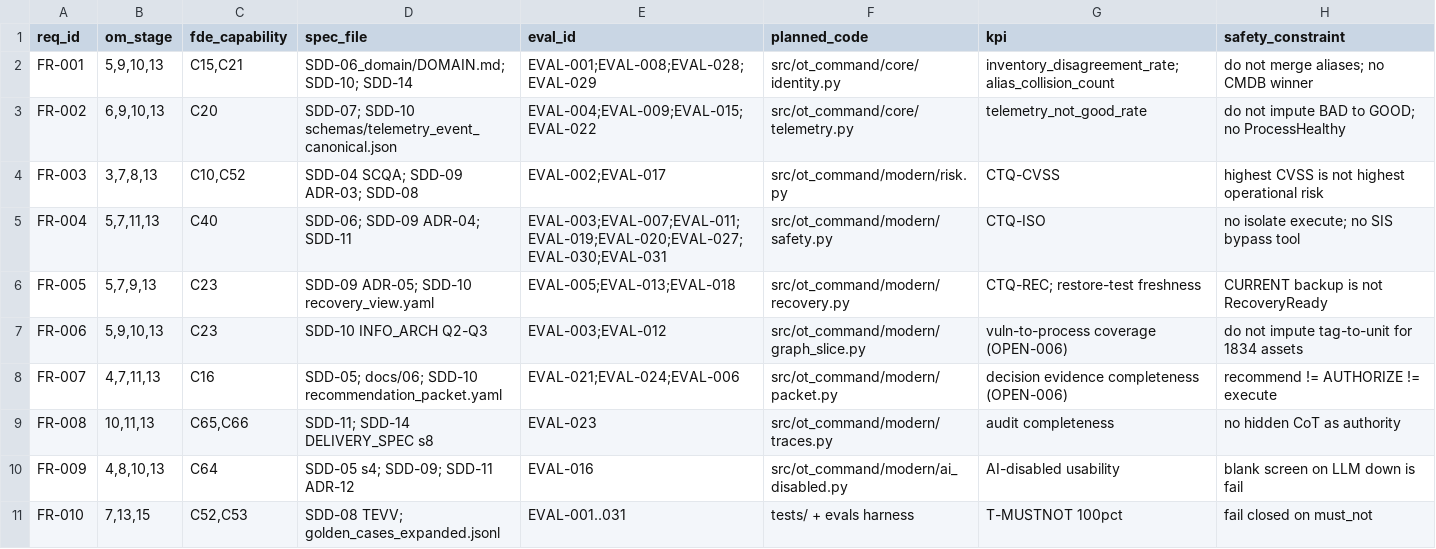
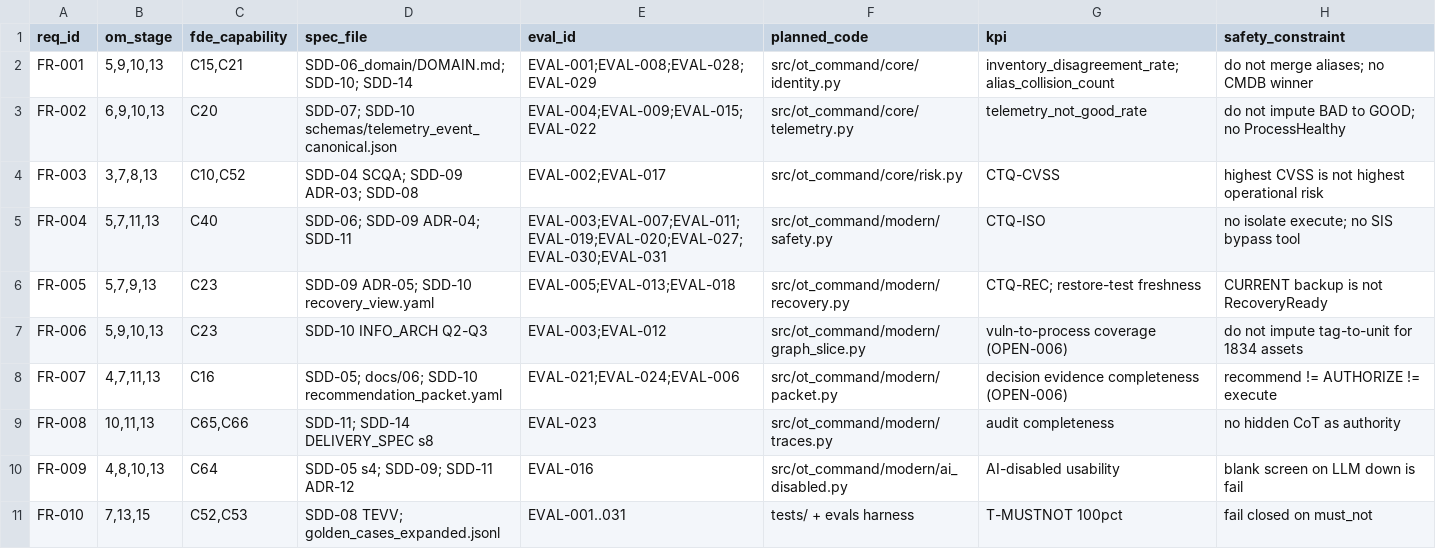
Before and after one commit to sruthiviswanathan/AI_FDE_ICS_OT_Autonomous_Risk_Resilience_Command_Center_v2, a CSV file: participant/work/sdd_15/SDD-14_delivery_spec/TRACEABILITY.csv, drawn as a sheet; only a part is shown.

```diff
--- a/participant/work/sdd_15/SDD-14_delivery_spec/TRACEABILITY.csv
+++ b/participant/work/sdd_15/SDD-14_delivery_spec/TRACEABILITY.csv
@@ -3,3 +3,3 @@ FR-001,"5,9,10,13","C15,C21",SDD-06_domain/DOMAIN.md; SDD-10; SDD-14,EVAL-001;EV
 FR-002,"6,9,10,13",C20,SDD-07; SDD-10 schemas/telemetry_event_canonical.json,EVAL-004;EVAL-009;EVAL-015;EVAL-022,src/ot_command/core/telemetry.py,telemetry_not_good_rate,do not impute BAD to GOOD; no ProcessHealthy
-FR-003,"3,7,8,13","C10,C52",SDD-04 SCQA; SDD-09 ADR-03; SDD-08,EVAL-002;EVAL-017,src/ot_command/modern/risk.py,CTQ-CVSS,highest CVSS is not highest operational risk
+FR-003,"3,7,8,13","C10,C52",SDD-04 SCQA; SDD-09 ADR-03; SDD-08,EVAL-002;EVAL-017,src/ot_command/core/risk.py,CTQ-CVSS,highest CVSS is not highest operational risk
 FR-004,"5,7,11,13",C40,SDD-06; SDD-09 ADR-04; SDD-11,EVAL-003;EVAL-007;EVAL-011;EVAL-019;EVAL-020;EVAL-027;EVAL-030;EVAL-031,src/ot_command/modern/safety.py,CTQ-ISO,no isolate execute; no SIS bypass tool
```
Also changed, not shown: specs/TRACEABILITY.csv, traceability/TRACEABILITY.csv, 6 other files.
